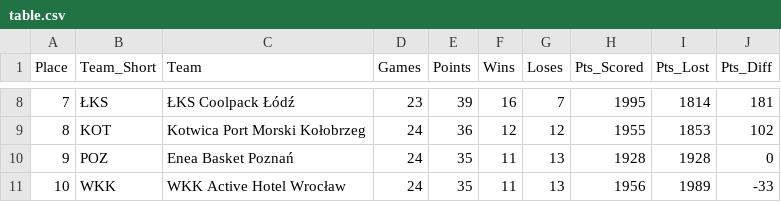
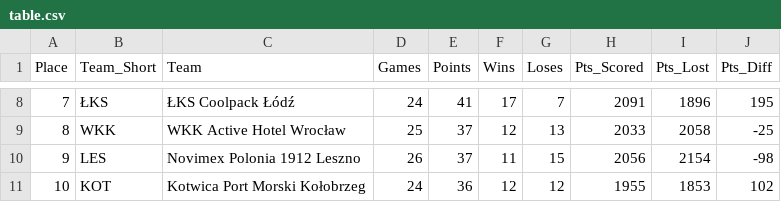
Before and after one commit to Kajtek47/basketball-predictor, a CSV file: data/table.csv, drawn as a sheet; only a part is shown, gaps mark what is left out; the diff covers the shown part only.

```diff
--- a/data/table.csv
+++ b/data/table.csv
@@ -8,4 +8,4 @@ Place,Team_Short,Team,Games,Points,Wins,Loses,Pts_Scored,Pts_Lost,Pts_Diff
-7,ŁKS,ŁKS Coolpack Łódź,23,39,16,7,1995,1814,181
-8,KOT,Kotwica Port Morski Kołobrzeg,24,36,12,12,1955,1853,102
-9,POZ,Enea Basket Poznań,24,35,11,13,1928,1928,0
-10,WKK,WKK Active Hotel Wrocław,24,35,11,13,1956,1989,-33
+7,ŁKS,ŁKS Coolpack Łódź,24,41,17,7,2091,1896,195
+8,WKK,WKK Active Hotel Wrocław,25,37,12,13,2033,2058,-25
+9,LES,Novimex Polonia 1912 Leszno,26,37,11,15,2056,2154,-98
+10,KOT,Kotwica Port Morski Kołobrzeg,24,36,12,12,1955,1853,102
```
Also changed, not shown: 1 added row, 1 removed row and 69 edited cells elsewhere in this file, data/matches_future.csv, data/matches_played.csv, 3 other files.
